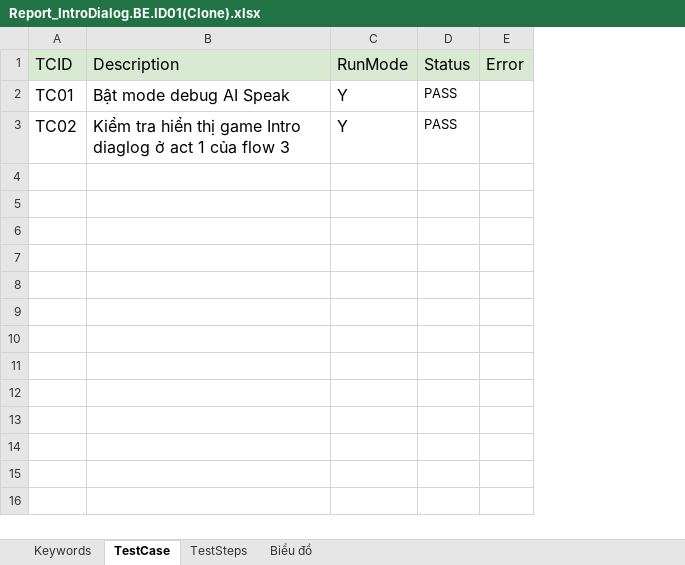
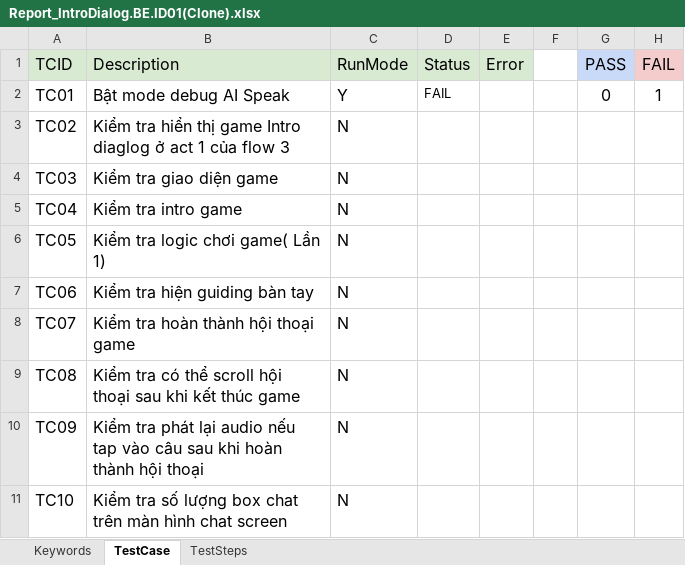
Before and after one commit to lenga44/keyworddriven.monkey.game, an Excel workbook: src/main/java/testcases/Report_IntroDialog.BE.ID01(Clone).xlsx, sheet TestCase, drawn as a sheet; values as stored, in another font and other column widths than the file's, no borders; charts and pictures and conditional formats not drawn; the diff names each change by its address in the sheet, - before the commit and + after, or states it on an @@ line.

```diff
--- a/src/main/java/testcases/Report_IntroDialog.BE.ID01(Clone).xlsx (sheet TestCase)
+++ b/src/main/java/testcases/Report_IntroDialog.BE.ID01(Clone).xlsx (sheet TestCase)
-sheet tab: Biểu đồ
+column F, empty
+column G (PASS), row 2: 0
+column H (FAIL), row 2: 1
-D2 (Status): PASS
+D2 (Status): FAIL
-C3 (RunMode): Y
+C3 (RunMode): N
-D3 (Status): PASS
+D3 (Status): (empty)
+row 4: TC03 | Kiểm tra giao diện game | N
+row 5: TC04 | Kiểm tra intro game | N
+row 6: TC05 | Kiểm tra logic chơi game( Lần 1) | N
+row 7: TC06 | Kiểm tra hiện guiding bàn tay | N
+row 8: TC07 | Kiểm tra hoàn thành hội thoại game | N
+row 9: TC08 | Kiểm tra có thể scroll hội thoại sau khi kết thúc game | N
+row 10: TC09 | Kiểm tra phát lại audio nếu tap vào câu sau khi hoàn thành hội thoại | N
+row 11: TC10 | Kiểm tra số lượng box chat trên màn hình chat screen | N
```
Also changed, not shown: sheet TestSteps, sheet Keywords, charts or pictures, src/main/java/testcases/Scope.xlsx, 3 other files.
